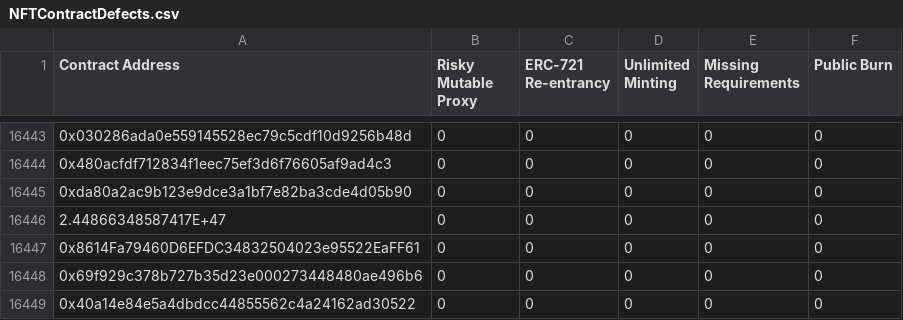
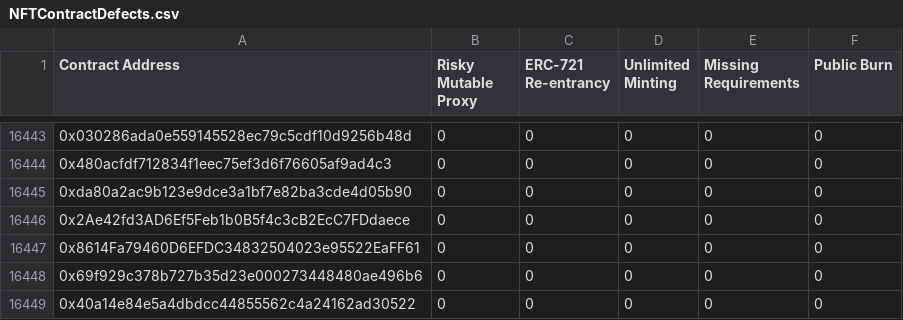
Before and after one commit to NFTDefects/nftdefects, a CSV file: experiment/NFTContractDefects.csv, drawn as a sheet; only a part is shown, gaps mark what is left out; the diff covers the shown part only.

```diff
--- a/experiment/NFTContractDefects.csv
+++ b/experiment/NFTContractDefects.csv
@@ -16445,3 +16445,3 @@ Contract Address,Risky Mutable Proxy,ERC-721 Re-entrancy,Unlimited Minting,Missi
 0xda80a2ac9b123e9dce3a1bf7e82ba3cde4d05b90,0,0,0,0,0
-2.44866348587417E+47,0,0,0,0,0
+0x2Ae42fd3AD6Ef5Feb1b0B5f4c3cB2EcC7FDdaece,0,0,0,0,0
 0x8614Fa79460D6EFDC34832504023e95522EaFF61,0,0,0,0,0
```
Also changed, not shown: 5 edited cells elsewhere in this file, experiment/evaluation/resampled_evaluation/ERC-721_Re-entrancy.csv, experiment/evaluation/resampled_evaluation/Public_Burn.csv, 2 other files.
